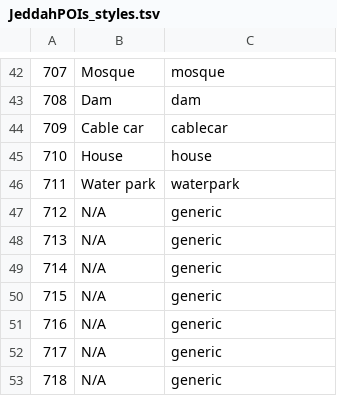
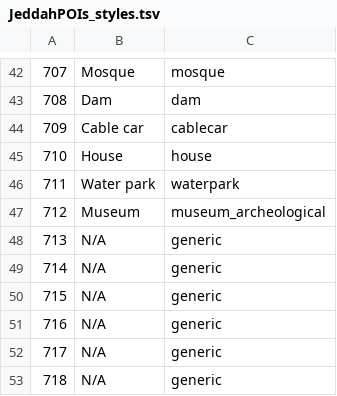
Before and after one commit to Virtakuono/.kml-repository, a TSV file: JeddahPOIs_styles.tsv, drawn as a sheet; only a part is shown, gaps mark what is left out.

Commit message:
A separate logo for museum

```diff
--- a/JeddahPOIs_styles.tsv
+++ b/JeddahPOIs_styles.tsv
@@ -46,3 +46,3 @@
 711	Water park	waterpark
-712	N/A	generic
+712	Museum	museum_archeological
 713	N/A	generic
```
Also changed, not shown: JeddahPOIs.tsv, 5 other files.
